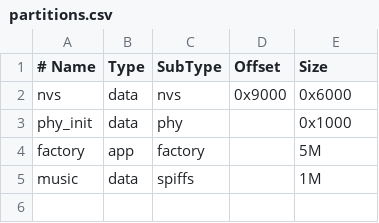
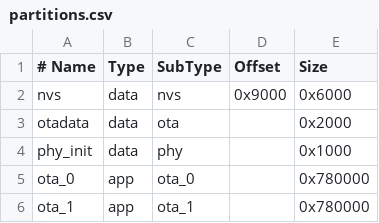
Before and after one commit to 2384447291/Elabel, a CSV file: partitions.csv, drawn as a sheet; removed rows and columns are numbered as before the commit, all else as after; the diff names each change by its address in the sheet, - before the commit and + after, or states it on an @@ line.

Commit message:
2025/3/22
把音频文件整合到了bin文件里，修改分区表0factory，2ota。增加ota代码

```diff
--- a/partitions.csv
+++ b/partitions.csv
+row 3: otadata | data | ota |  | 0x2000
-row 4: factory | app | factory |  | 5M
-row 5: music | data | spiffs |  | 1M
+row 5: ota_0 | app | ota_0 |  | 0x780000
+row 6: ota_1 | app | ota_1 |  | 0x780000
```
Also changed, not shown: 20 other files.
